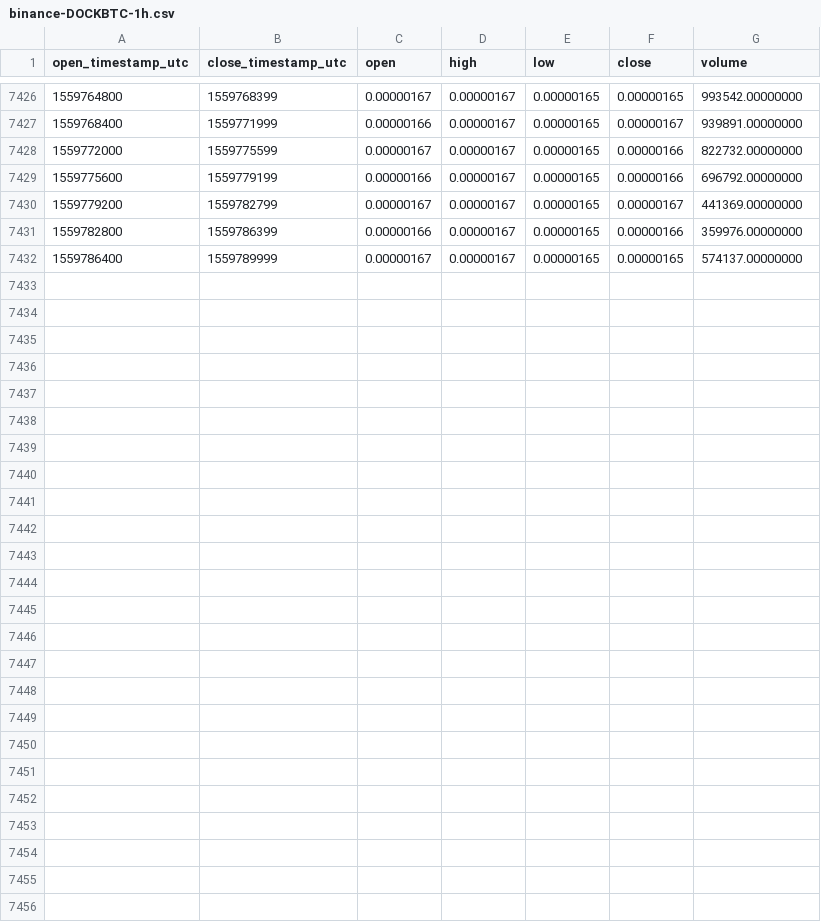
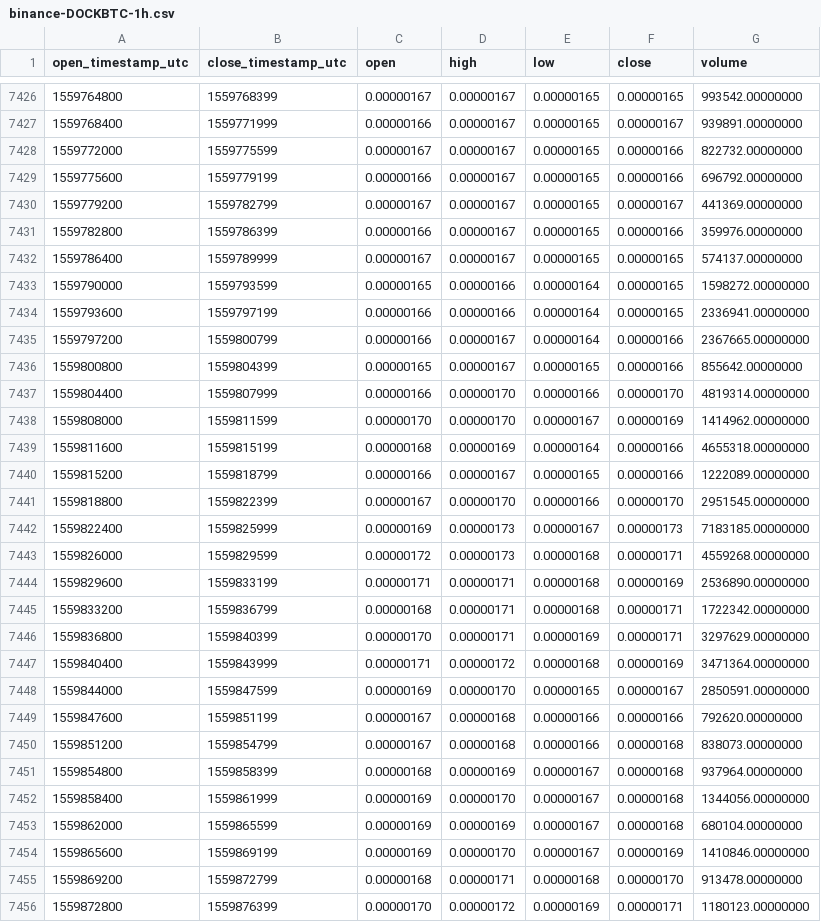
Before and after one commit to cryptobigbro/binance-DOCKBTC, a CSV file: binance-DOCKBTC-1h.csv, drawn as a sheet; only a part is shown, gaps mark what is left out; the diff names each change by its address in the sheet, - before the commit and + after, or states it on an @@ line.

Commit message:
Update OHLCV data.

```diff
--- a/binance-DOCKBTC-1h.csv
+++ b/binance-DOCKBTC-1h.csv
+row 7433: 1559790000 | 1559793599 | 0.00000165 | 0.00000166 | 0.00000164 | 0.00000165 | 1598272.00000000
+row 7434: 1559793600 | 1559797199 | 0.00000166 | 0.00000166 | 0.00000164 | 0.00000165 | 2336941.00000000
+row 7435: 1559797200 | 1559800799 | 0.00000166 | 0.00000167 | 0.00000164 | 0.00000166 | 2367665.00000000
+row 7436: 1559800800 | 1559804399 | 0.00000165 | 0.00000167 | 0.00000165 | 0.00000166 | 855642.00000000
+row 7437: 1559804400 | 1559807999 | 0.00000166 | 0.00000170 | 0.00000166 | 0.00000170 | 4819314.00000000
+row 7438: 1559808000 | 1559811599 | 0.00000170 | 0.00000170 | 0.00000167 | 0.00000169 | 1414962.00000000
+row 7439: 1559811600 | 1559815199 | 0.00000168 | 0.00000169 | 0.00000164 | 0.00000166 | 4655318.00000000
+row 7440: 1559815200 | 1559818799 | 0.00000166 | 0.00000167 | 0.00000165 | 0.00000166 | 1222089.00000000
+row 7441: 1559818800 | 1559822399 | 0.00000167 | 0.00000170 | 0.00000166 | 0.00000170 | 2951545.00000000
+row 7442: 1559822400 | 1559825999 | 0.00000169 | 0.00000173 | 0.00000167 | 0.00000173 | 7183185.00000000
+row 7443: 1559826000 | 1559829599 | 0.00000172 | 0.00000173 | 0.00000168 | 0.00000171 | 4559268.00000000
+row 7444: 1559829600 | 1559833199 | 0.00000171 | 0.00000171 | 0.00000168 | 0.00000169 | 2536890.00000000
+row 7445: 1559833200 | 1559836799 | 0.00000168 | 0.00000171 | 0.00000168 | 0.00000171 | 1722342.00000000
+row 7446: 1559836800 | 1559840399 | 0.00000170 | 0.00000171 | 0.00000169 | 0.00000171 | 3297629.00000000
+row 7447: 1559840400 | 1559843999 | 0.00000171 | 0.00000172 | 0.00000168 | 0.00000169 | 3471364.00000000
+row 7448: 1559844000 | 1559847599 | 0.00000169 | 0.00000170 | 0.00000165 | 0.00000167 | 2850591.00000000
+row 7449: 1559847600 | 1559851199 | 0.00000167 | 0.00000168 | 0.00000166 | 0.00000166 | 792620.00000000
+row 7450: 1559851200 | 1559854799 | 0.00000167 | 0.00000168 | 0.00000166 | 0.00000168 | 838073.00000000
+row 7451: 1559854800 | 1559858399 | 0.00000168 | 0.00000169 | 0.00000167 | 0.00000168 | 937964.00000000
+row 7452: 1559858400 | 1559861999 | 0.00000169 | 0.00000170 | 0.00000167 | 0.00000168 | 1344056.00000000
+row 7453: 1559862000 | 1559865599 | 0.00000169 | 0.00000169 | 0.00000167 | 0.00000168 | 680104.00000000
+row 7454: 1559865600 | 1559869199 | 0.00000169 | 0.00000170 | 0.00000167 | 0.00000169 | 1410846.00000000
+row 7455: 1559869200 | 1559872799 | 0.00000168 | 0.00000171 | 0.00000168 | 0.00000170 | 913478.00000000
+row 7456: 1559872800 | 1559876399 | 0.00000170 | 0.00000172 | 0.00000169 | 0.00000171 | 1180123.00000000
```
Also changed, not shown: binance-DOCKBTC-1d.csv.
